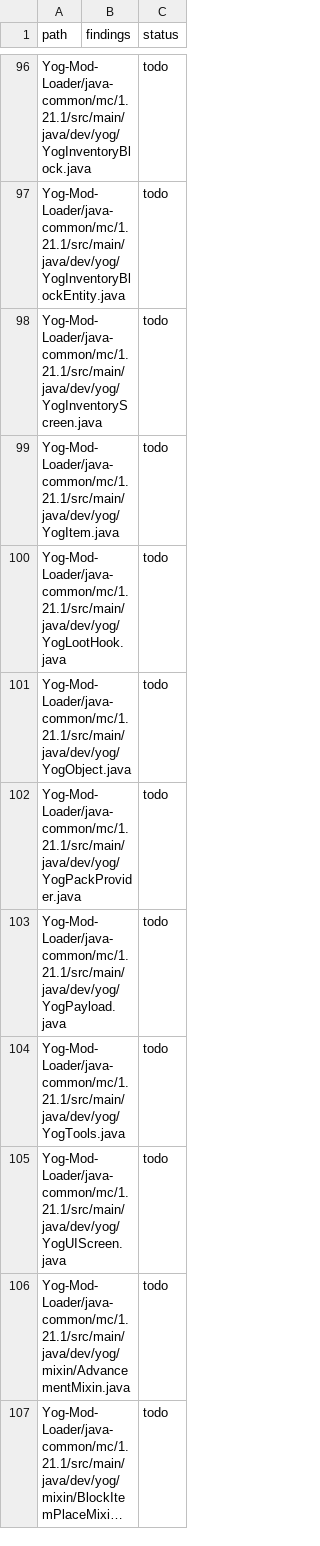
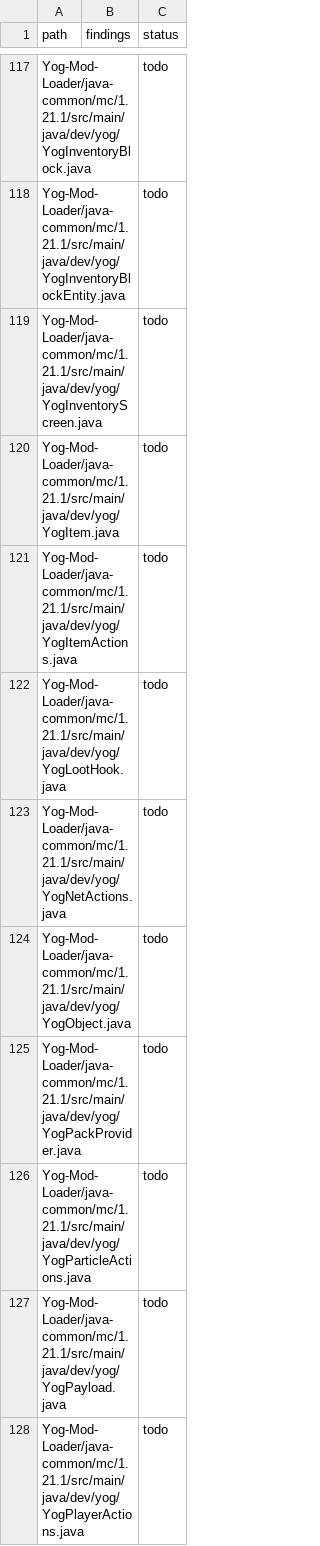
Before and after one commit to F000NKKK/Yog-Mod-Loader, a TSV file: docs/standards-review.tsv, drawn as a sheet; only a part is shown, gaps mark what is left out; the shorter side is filled out with more unchanged rows; long unchanged cells end in …; the diff covers the shown part only; the diff names each change by its address in the sheet, - before the commit and + after, or states it on an @@ line.

```diff
--- a/docs/standards-review.tsv
+++ b/docs/standards-review.tsv
+row 121: Yog-Mod-Loader/java-common/mc/1.21.1/src/main/java/dev/yog/YogItemActions.java |  | todo
+row 123: Yog-Mod-Loader/java-common/mc/1.21.1/src/main/java/dev/yog/YogNetActions.java |  | todo
+row 126: Yog-Mod-Loader/java-common/mc/1.21.1/src/main/java/dev/yog/YogParticleActions.java |  | todo
+row 128: Yog-Mod-Loader/java-common/mc/1.21.1/src/main/java/dev/yog/YogPlayerActions.java |  | todo
```
Also changed, not shown: 41 added rows and 4 edited cells elsewhere in this file.
